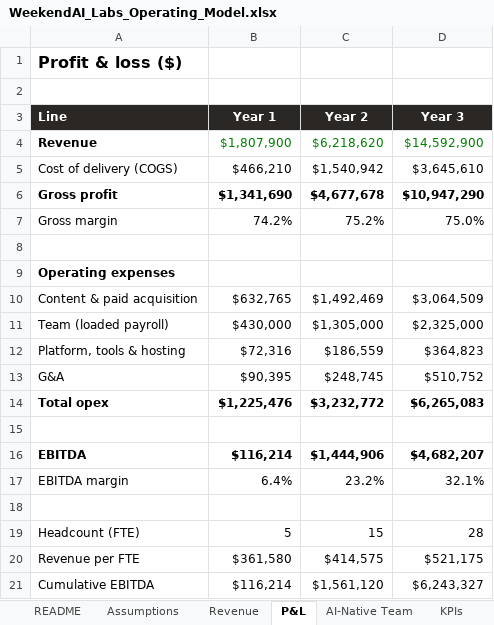
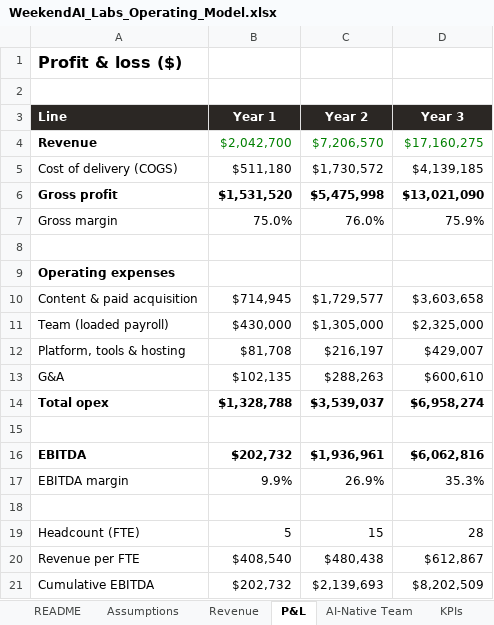
Before and after one commit to altafr/weekendaiplan, an Excel workbook: files/WeekendAI_Labs_Operating_Model.xlsx, sheet P&L, drawn as a sheet; values as stored, in another font and other column widths than the file's, no borders; the diff names each change by its address in the sheet, - before the commit and + after, or states it on an @@ line.

```diff
--- a/files/WeekendAI_Labs_Operating_Model.xlsx (sheet P&L)
+++ b/files/WeekendAI_Labs_Operating_Model.xlsx (sheet P&L)
-B4 (Year 1): $1,807,900
+B4 (Year 1): $2,042,700
-C4 (Year 2): $6,218,620
+C4 (Year 2): $7,206,570
-D4 (Year 3): $14,592,900
+D4 (Year 3): $17,160,275
-B5 (Year 1): $466,210
+B5 (Year 1): $511,180
-C5 (Year 2): $1,540,942
+C5 (Year 2): $1,730,572
-D5 (Year 3): $3,645,610
+D5 (Year 3): $4,139,185
-B6 (Year 1): $1,341,690
+B6 (Year 1): $1,531,520
-C6 (Year 2): $4,677,678
+C6 (Year 2): $5,475,998
-D6 (Year 3): $10,947,290
+D6 (Year 3): $13,021,090
-B7 (Year 1): 74.2%
+B7 (Year 1): 75.0%
-C7 (Year 2): 75.2%
+C7 (Year 2): 76.0%
-D7 (Year 3): 75.0%
+D7 (Year 3): 75.9%
-B10 (Year 1): $632,765
+B10 (Year 1): $714,945
-C10 (Year 2): $1,492,469
+C10 (Year 2): $1,729,577
-D10 (Year 3): $3,064,509
+D10 (Year 3): $3,603,658
-B12 (Year 1): $72,316
+B12 (Year 1): $81,708
-C12 (Year 2): $186,559
+C12 (Year 2): $216,197
-D12 (Year 3): $364,823
+D12 (Year 3): $429,007
-B13 (Year 1): $90,395
+B13 (Year 1): $102,135
-C13 (Year 2): $248,745
+C13 (Year 2): $288,263
-D13 (Year 3): $510,752
+D13 (Year 3): $600,610
-B14 (Year 1): $1,225,476
+B14 (Year 1): $1,328,788
-C14 (Year 2): $3,232,772
+C14 (Year 2): $3,539,037
-D14 (Year 3): $6,265,083
+D14 (Year 3): $6,958,274
-B16 (Year 1): $116,214
+B16 (Year 1): $202,732
-C16 (Year 2): $1,444,906
+C16 (Year 2): $1,936,961
-D16 (Year 3): $4,682,207
+D16 (Year 3): $6,062,816
-B17 (Year 1): 6.4%
+B17 (Year 1): 9.9%
-C17 (Year 2): 23.2%
+C17 (Year 2): 26.9%
-D17 (Year 3): 32.1%
+D17 (Year 3): 35.3%
-B20 (Year 1): $361,580
+B20 (Year 1): $408,540
-C20 (Year 2): $414,575
+C20 (Year 2): $480,438
-D20 (Year 3): $521,175
+D20 (Year 3): $612,867
-B21 (Year 1): $116,214
+B21 (Year 1): $202,732
-C21 (Year 2): $1,561,120
+C21 (Year 2): $2,139,693
-D21 (Year 3): $6,243,327
+D21 (Year 3): $8,202,509
```
Also changed, not shown: sheet Revenue, sheet AI-Native Team, sheet Assumptions, sheet KPIs, sheet Deck Reconciliation, sheet Valuation, formulas that keep their value, 27 other files.
